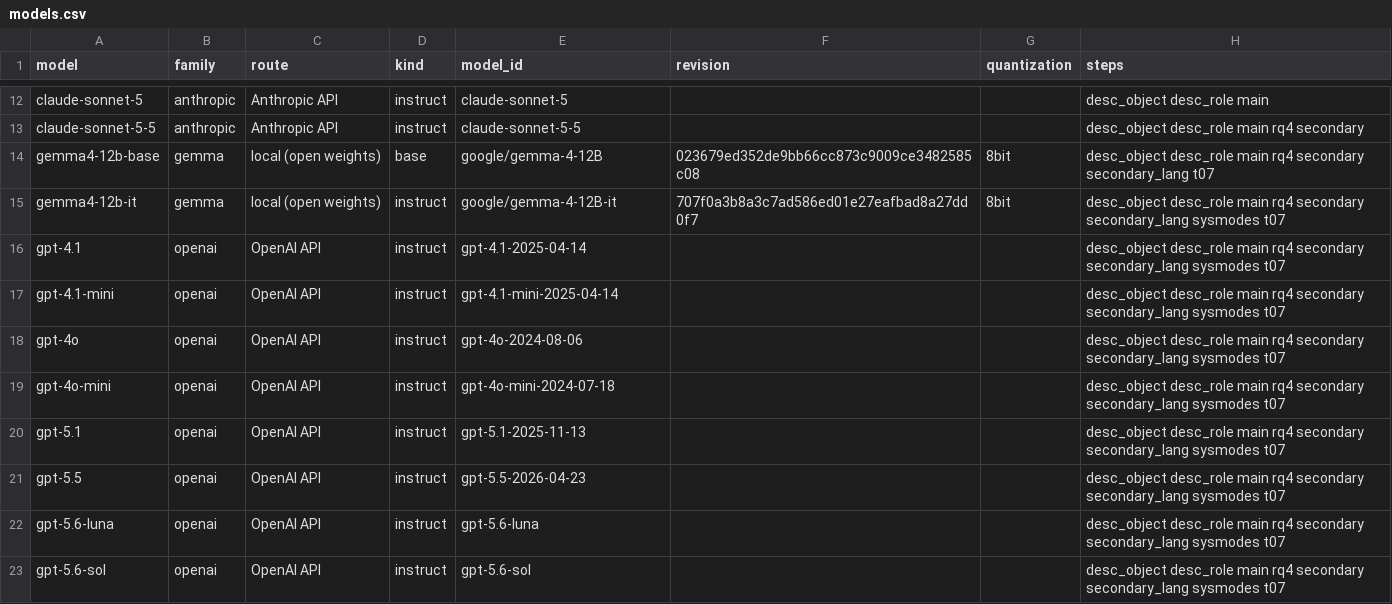
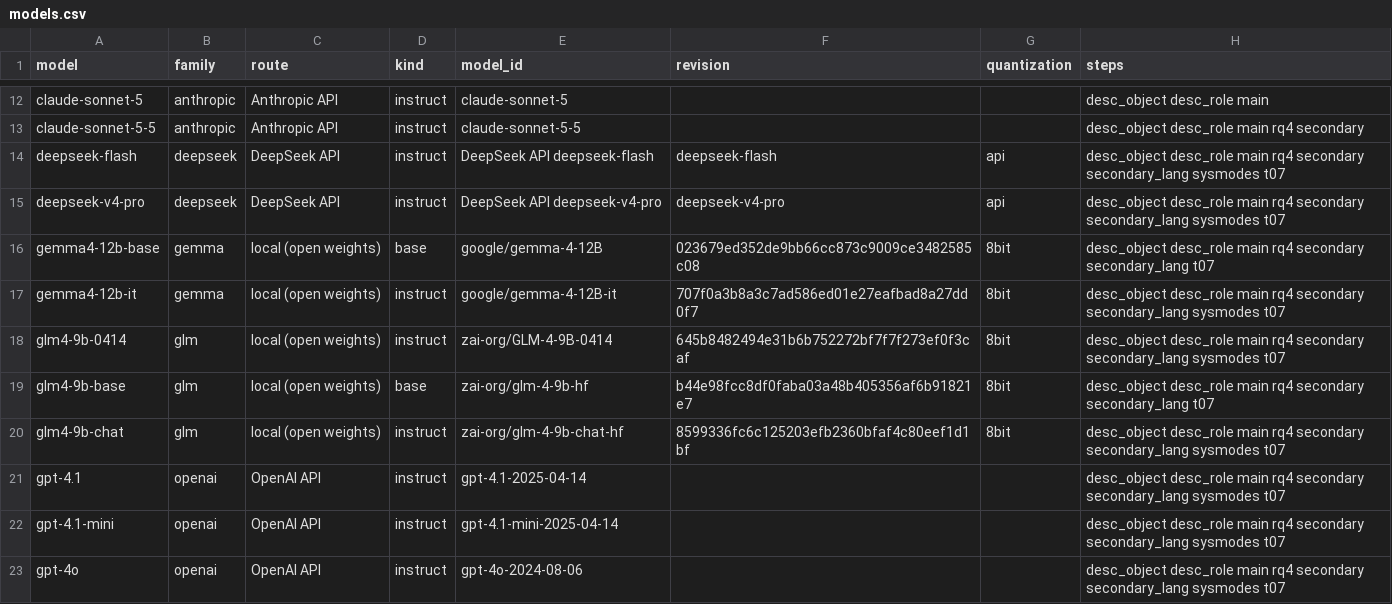
Before and after one commit to cyber-audit-lab/model-identity-data, a CSV file: tables/models.csv, drawn as a sheet; only a part is shown, gaps mark what is left out; the shorter side is filled out with more unchanged rows; the diff covers the shown part only; the diff names each change by its address in the sheet, - before the commit and + after, or states it on an @@ line.

```diff
--- a/tables/models.csv
+++ b/tables/models.csv
+row 14: deepseek-flash | deepseek | DeepSeek API | instruct | DeepSeek API deepseek-flash | deepseek-flash | api | desc_object desc_role main rq4 secondary secondary_lang sysmodes t07
+row 15: deepseek-v4-pro | deepseek | DeepSeek API | instruct | DeepSeek API deepseek-v4-pro | deepseek-v4-pro | api | desc_object desc_role main rq4 secondary secondary_lang sysmodes t07
+row 18: glm4-9b-0414 | glm | local (open weights) | instruct | zai-org/GLM-4-9B-0414 | 645b8482494e31b6b752272bf7f7f273ef0f3caf | 8bit | desc_object desc_role main rq4 secondary secondary_lang sysmodes t07
+row 19: glm4-9b-base | glm | local (open weights) | base | zai-org/glm-4-9b-hf | b44e98fcc8df0faba03a48b405356af6b91821e7 | 8bit | desc_object desc_role main rq4 secondary secondary_lang t07
+row 20: glm4-9b-chat | glm | local (open weights) | instruct | zai-org/glm-4-9b-chat-hf | 8599336fc6c125203efb2360bfaf4c80eef1d1bf | 8bit | desc_object desc_role main rq4 secondary secondary_lang sysmodes t07
```
Also changed, not shown: 16 added rows elsewhere in this file, tables/main_concentration.csv, tables/planned_tests.csv, 43 other files.
